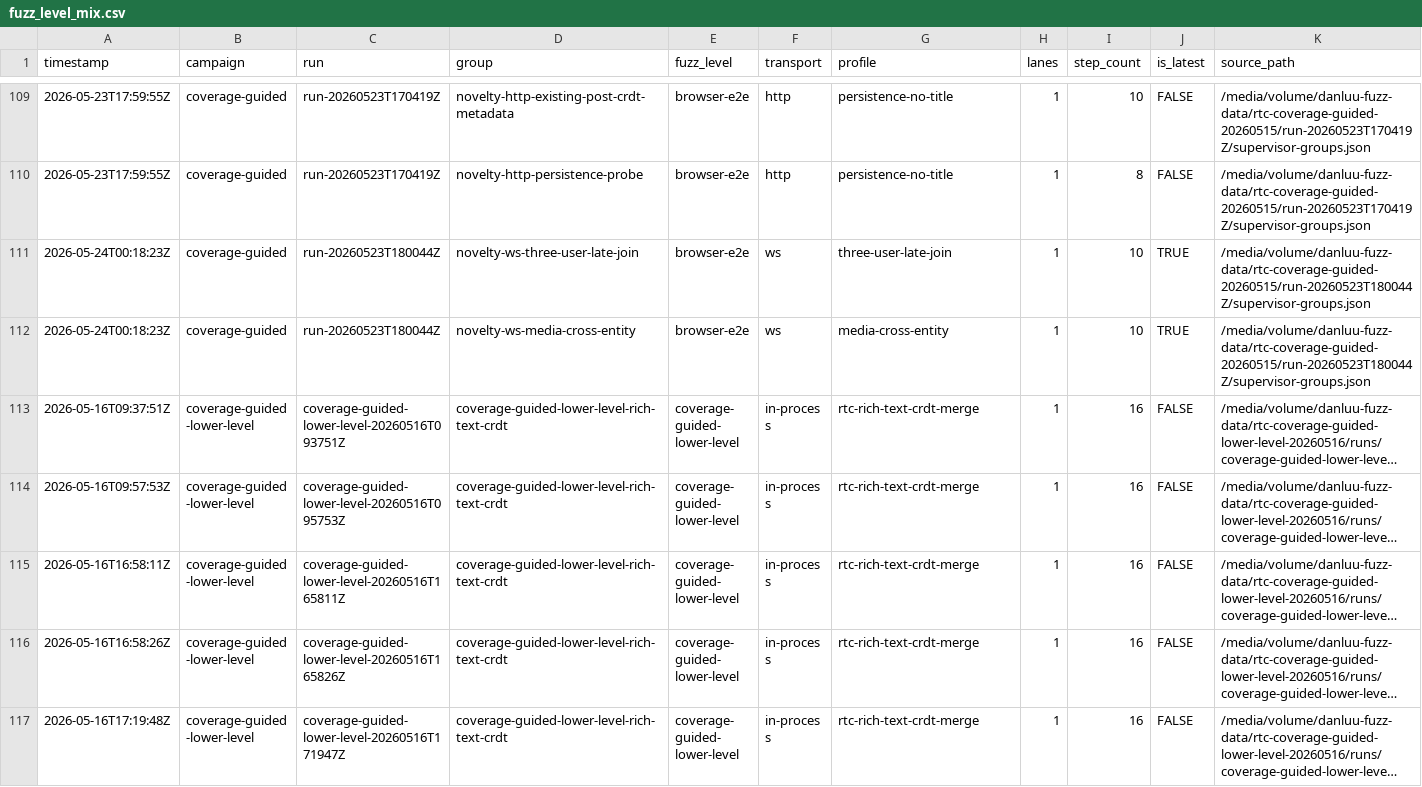
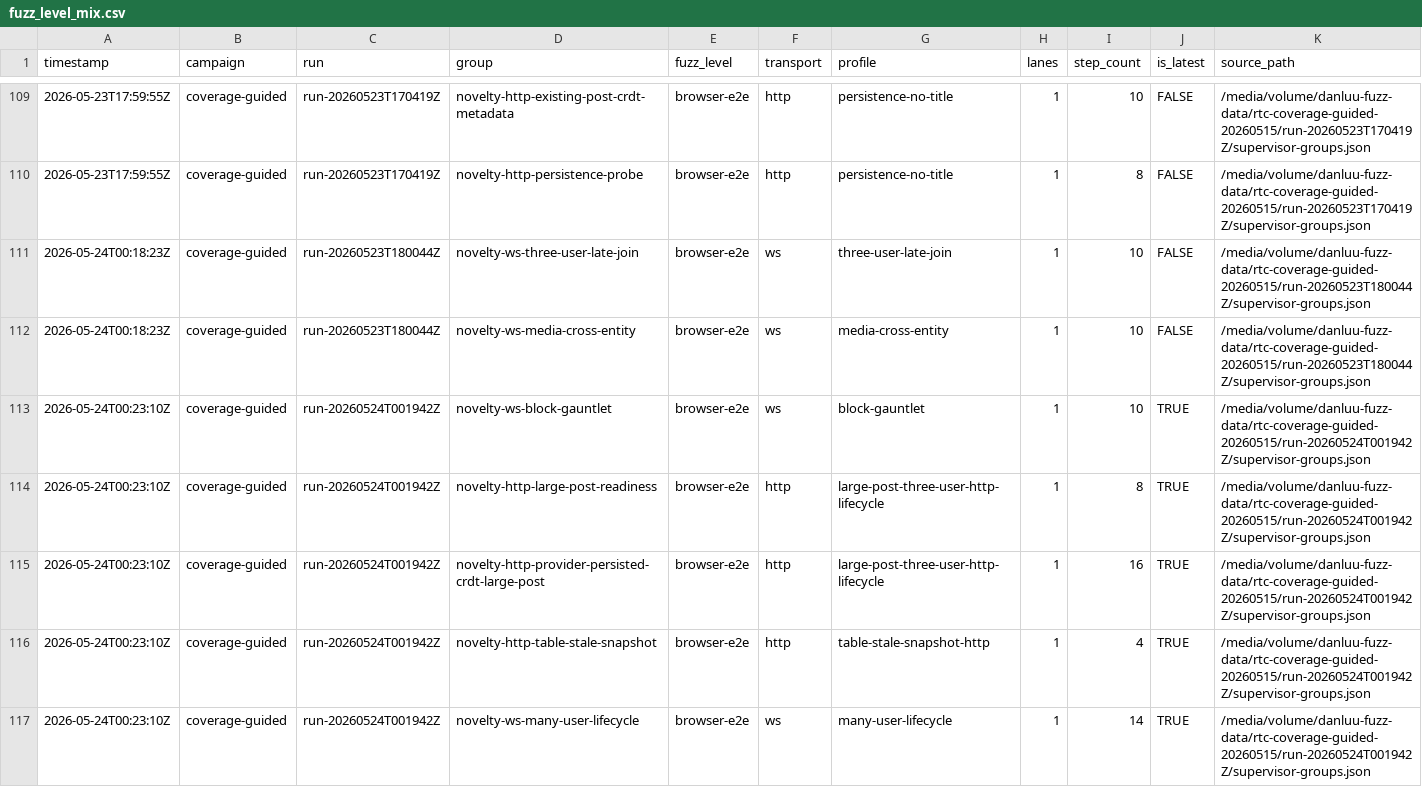
Before and after one commit to danluu/gutenberg, a CSV file: docs/explanations/architecture/rtc-jetstream2-fuzz-trends-20260515/data/fuzz_level_mix.csv, drawn as a sheet; only a part is shown, gaps mark what is left out; the shorter side is filled out with more unchanged rows; long unchanged cells end in …; the diff covers the shown part only.

Commit message:
Refresh Jetstream fuzz trend report

```diff
--- a/docs/explanations/architecture/rtc-jetstream2-fuzz-trends-20260515/data/fuzz_level_mix.csv
+++ b/docs/explanations/architecture/rtc-jetstream2-fuzz-trends-20260515/data/fuzz_level_mix.csv
@@ -110,3 +110,8 @@ timestamp,campaign,run,group,fuzz_level,transport,profile,lanes,step_count,is_la
 2026-05-23T17:59:55Z,coverage-guided,run-20260523T170419Z,novelty-http-persistence-probe,browser-e2e,http,persistence-no-title,1,8,FALSE,/media/volume/danluu-fuzz-data/rtc-coverage-guided-20260515/run-20260523T170419Z/supervisor-groups.json
-2026-05-24T00:18:23Z,coverage-guided,run-20260523T180044Z,novelty-ws-three-user-late-join,browser-e2e,ws,three-user-late-join,1,10,TRUE,/media/volume/danluu-fuzz-data/rtc-coverage-guided-20260515/run-20260523T180044Z/supervisor-groups.json
-2026-05-24T00:18:23Z,coverage-guided,run-20260523T180044Z,novelty-ws-media-cross-entity,browser-e2e,ws,media-cross-entity,1,10,TRUE,/media/volume/danluu-fuzz-data/rtc-coverage-guided-20260515/run-20260523T180044Z/supervisor-groups.json
+2026-05-24T00:18:23Z,coverage-guided,run-20260523T180044Z,novelty-ws-three-user-late-join,browser-e2e,ws,three-user-late-join,1,10,FALSE,/media/volume/danluu-fuzz-data/rtc-coverage-guided-20260515/run-20260523T180044Z/supervisor-groups.json
+2026-05-24T00:18:23Z,coverage-guided,run-20260523T180044Z,novelty-ws-media-cross-entity,browser-e2e,ws,media-cross-entity,1,10,FALSE,/media/volume/danluu-fuzz-data/rtc-coverage-guided-20260515/run-20260523T180044Z/supervisor-groups.json
+2026-05-24T00:23:10Z,coverage-guided,run-20260524T001942Z,novelty-ws-block-gauntlet,browser-e2e,ws,block-gauntlet,1,10,TRUE,/media/volume/danluu-fuzz-data/rtc-coverage-guided-20260515/run-20260524T001942Z/supervisor-groups.json
+2026-05-24T00:23:10Z,coverage-guided,run-20260524T001942Z,novelty-http-large-post-readiness,browser-e2e,http,large-post-three-user-http-lifecycle,1,8,TRUE,/media/volume/danluu-fuzz-data/rtc-coverage-guided-20260515/run-20260524T001942Z/supervisor-groups.json
+2026-05-24T00:23:10Z,coverage-guided,run-20260524T001942Z,novelty-http-provider-persisted-crdt-large-post,browser-e2e,http,large-post-three-user-http-lifecycle,1,16,TRUE,/media/volume/danluu-fuzz-data/rtc-coverage-guided-20260515/run-20260524T001942Z/supervisor-groups.json
+2026-05-24T00:23:10Z,coverage-guided,run-20260524T001942Z,novelty-http-table-stale-snapshot,browser-e2e,http,table-stale-snapshot-http,1,4,TRUE,/media/volume/danluu-fuzz-data/rtc-coverage-guided-20260515/run-20260524T001942Z/supervisor-groups.json
+2026-05-24T00:23:10Z,coverage-guided,run-20260524T001942Z,novelty-ws-many-user-lifecycle,browser-e2e,ws,many-user-lifecycle,1,14,TRUE,/media/volume/danluu-fuzz-data/rtc-coverage-guided-20260515/run-20260524T001942Z/supervisor-groups.json
```
Also changed, not shown: 6 added rows elsewhere in this file, docs/explanations/architecture/rtc-jetstream2-fuzz-trends-20260515/data/bug_effectiveness_by_profile.csv, docs/explanations/architecture/rtc-jetstream2-fuzz-trends-20260515/data/critical_path_events.csv, 45 other files.
